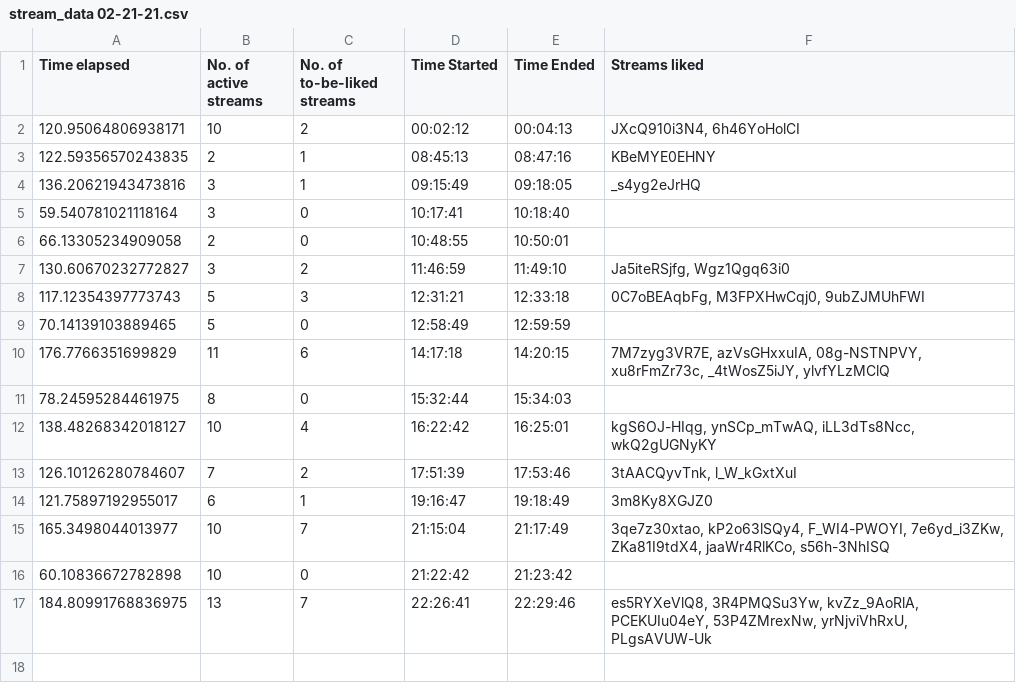
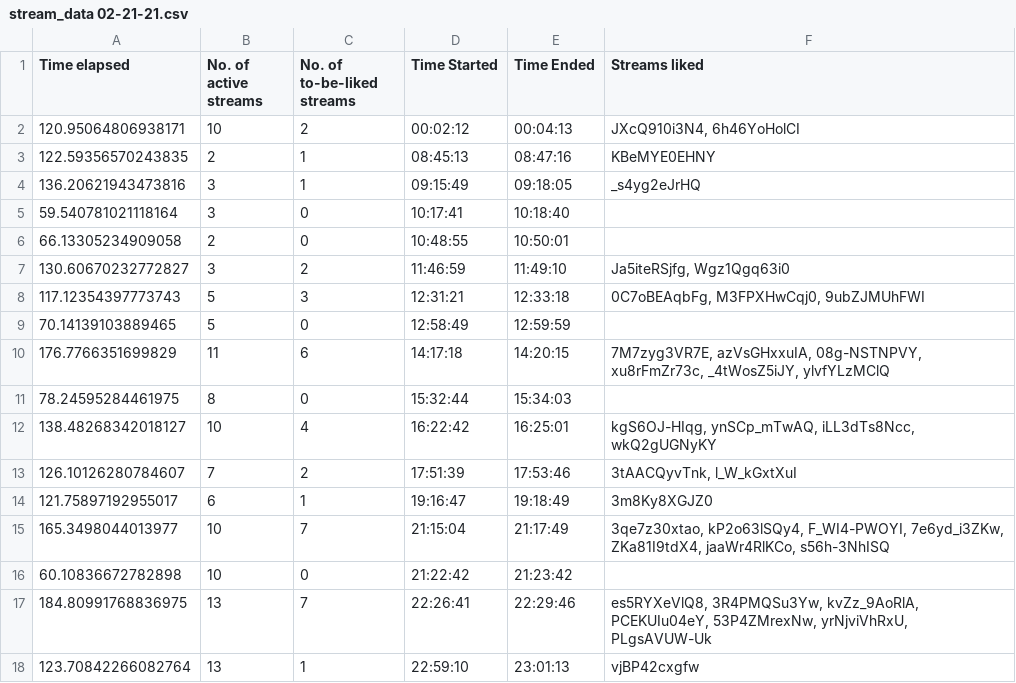
Before and after one commit to H-isaac23/Youtube-Streams-Liker, a CSV file: Stream data/stream_data 02-21-21.csv, drawn as a sheet; the diff names each change by its address in the sheet, - before the commit and + after, or states it on an @@ line.

Commit message:
final stream data 2-21-21

```diff
--- a/Stream data/stream_data 02-21-21.csv
+++ b/Stream data/stream_data 02-21-21.csv
+row 18: 123.70842266082764 | 13 | 1 | 22:59:10 | 23:01:13 | vjBP42cxgfw
```
